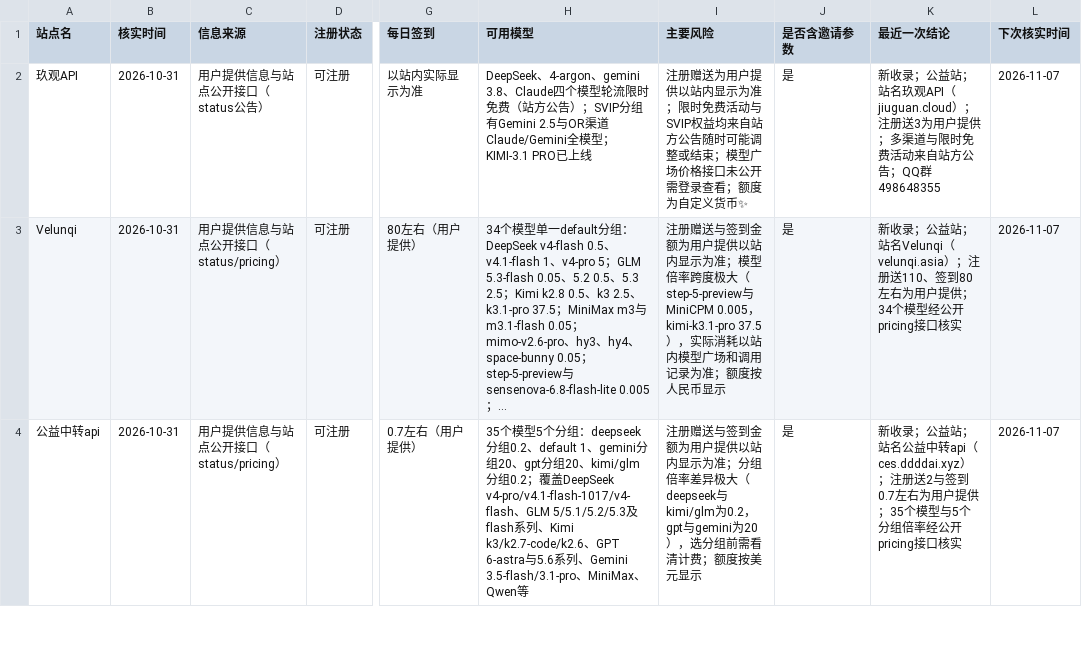
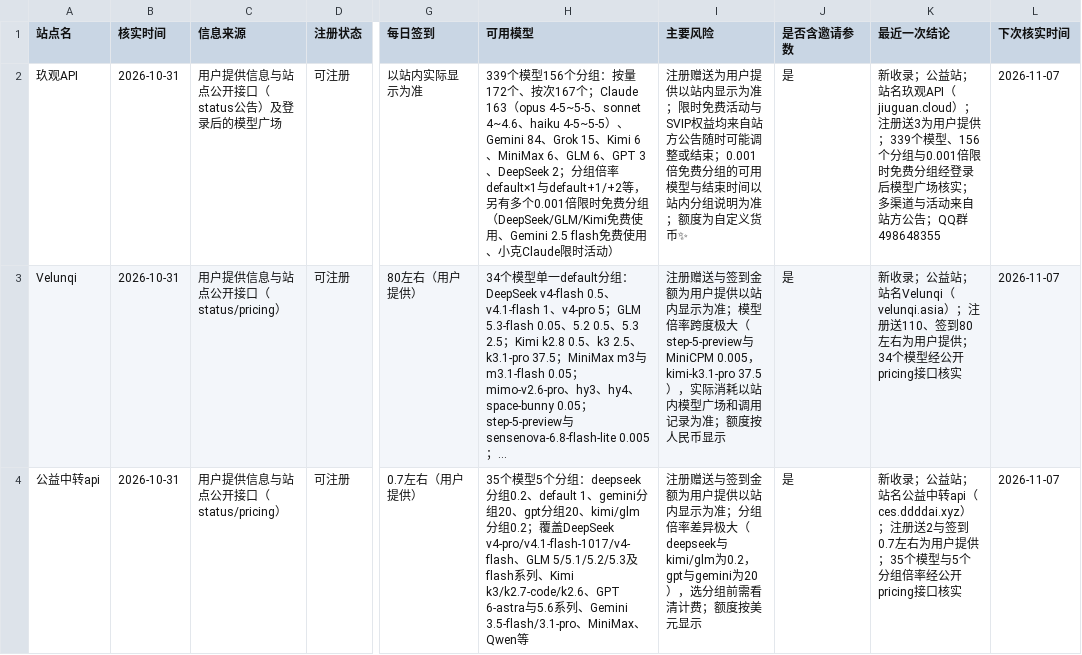
Before and after one commit to ytzzjx/ytzzjx.github.io, a CSV file: 运营推广/站点状态核实台账.csv, drawn as a sheet; only a part is shown, gaps mark what is left out; long unchanged cells end in …; the diff names each change by its address in the sheet, - before the commit and + after, or states it on an @@ line.

Commit message:
chore(directory): 玖观API 补充模型广场信息——339 个模型、156 个分组，多个 0.001 倍限时免费分组

```diff
--- a/运营推广/站点状态核实台账.csv
+++ b/运营推广/站点状态核实台账.csv
-C2 (信息来源): 用户提供信息与站点公开接口（status公告）
+C2 (信息来源): 用户提供信息与站点公开接口（status公告）及登录后的模型广场
-H2 (可用模型): DeepSeek、4-argon、gemini 3.8、Claude四个模型轮流限时免费（站方公告）；SVIP分组有Gemini 2.5与OR渠道Claude/Gemini全模型；KIMI-3.1 PRO已上线
+H2 (可用模型): 339个模型156个分组：按量172个、按次167个；Claude 163（opus 4-5~5-5、sonnet 4~4.6、haiku 4-5~5-5）、Gemini 84、Grok 15、Kimi 6、MiniMax 6、GLM 6、GPT 3、DeepSeek 2；分组倍率default×1与default+1/+2等，另有多个0.001倍限时免费分组（DeepSeek/GLM/Kimi免费使用、Gemini 2.5 flash免费使用、小克Claude限时活动）
-I2 (主要风险): …或结束；模型广场价格接口未公开需登录查看；额度为…
+I2 (主要风险): …或结束；0.001倍免费分组的可用模型与结束时间以站内分组说明为准；额度为…
-K2 (最近一次结论): …户提供；多渠道与限时免费活动来自…
+K2 (最近一次结论): …户提供；339个模型、156个分组与0.001倍限时免费分组经登录后模型广场核实；多渠道与活动来自…
```
Also changed, not shown: 5 other files.
